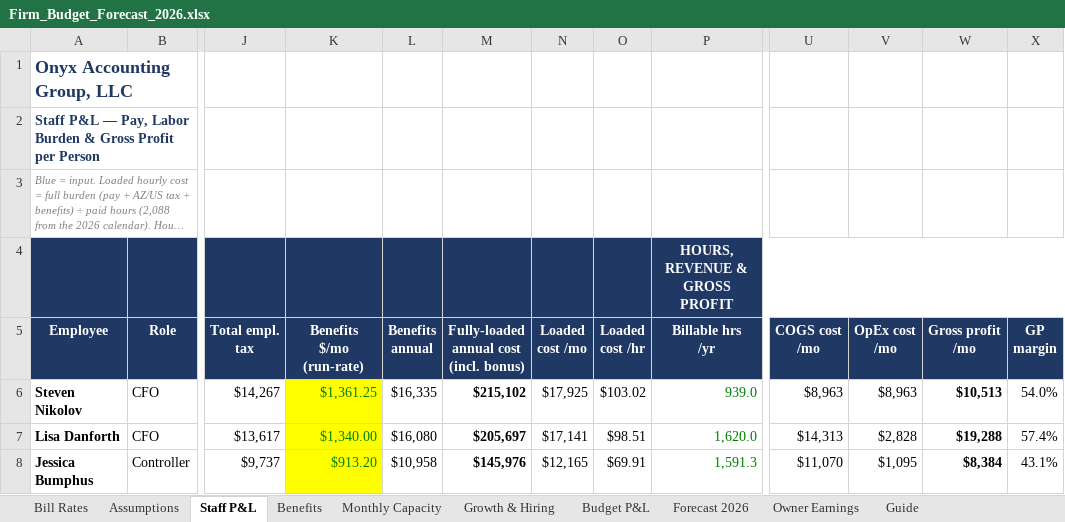
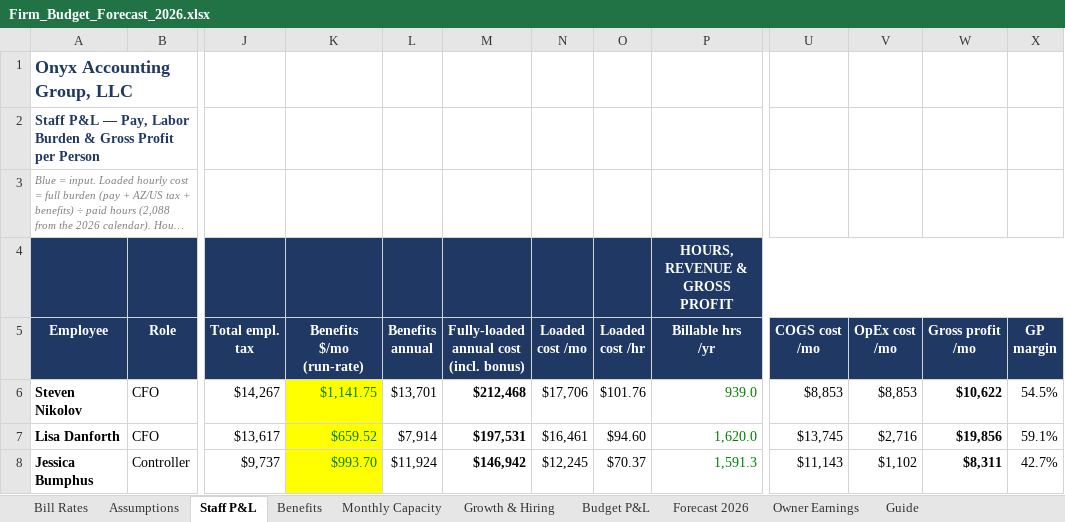
Before and after one commit to Onyxcfo/Firm-Budget-Forecast, an Excel workbook: Firm_Budget_Forecast_2026.xlsx, sheet Staff P&L, drawn as a sheet; only a part is shown, gaps mark what is left out; long unchanged cells end in …; values as stored, in another font and other column widths than the file's, no borders; the diff covers the shown part only; the diff names each change by its address in the sheet, - before the commit and + after, or states it on an @@ line.

```diff
--- a/Firm_Budget_Forecast_2026.xlsx (sheet Staff P&L)
+++ b/Firm_Budget_Forecast_2026.xlsx (sheet Staff P&L)
-K6 (Benefits $/mo (run-rate)): $1,361.25
+K6 (Benefits $/mo (run-rate)): $1,141.75
-L6 (Benefits annual): $16,335
+L6 (Benefits annual): $13,701
-M6: $215,102
+M6: $212,468
-N6 (Loaded cost /mo): $17,925
+N6 (Loaded cost /mo): $17,706
-O6 (Loaded cost /hr): $103.02
+O6 (Loaded cost /hr): $101.76
-U6 (COGS cost /mo): $8,963
+U6 (COGS cost /mo): $8,853
-V6 (OpEx cost /mo): $8,963
+V6 (OpEx cost /mo): $8,853
-W6 (Gross profit /mo): $10,513
+W6 (Gross profit /mo): $10,622
-X6 (GP margin): 54.0%
+X6 (GP margin): 54.5%
-K7 (Benefits $/mo (run-rate)): $1,340.00
+K7 (Benefits $/mo (run-rate)): $659.52
-L7 (Benefits annual): $16,080
+L7 (Benefits annual): $7,914
-M7: $205,697
+M7: $197,531
-N7 (Loaded cost /mo): $17,141
+N7 (Loaded cost /mo): $16,461
-O7 (Loaded cost /hr): $98.51
+O7 (Loaded cost /hr): $94.60
-U7 (COGS cost /mo): $14,313
+U7 (COGS cost /mo): $13,745
-V7 (OpEx cost /mo): $2,828
+V7 (OpEx cost /mo): $2,716
-W7 (Gross profit /mo): $19,288
+W7 (Gross profit /mo): $19,856
-X7 (GP margin): 57.4%
+X7 (GP margin): 59.1%
-K8 (Benefits $/mo (run-rate)): $913.20
+K8 (Benefits $/mo (run-rate)): $993.70
-L8 (Benefits annual): $10,958
+L8 (Benefits annual): $11,924
-M8: $145,976
+M8: $146,942
-N8 (Loaded cost /mo): $12,165
+N8 (Loaded cost /mo): $12,245
-O8 (Loaded cost /hr): $69.91
+O8 (Loaded cost /hr): $70.37
-U8 (COGS cost /mo): $11,070
+U8 (COGS cost /mo): $11,143
-V8 (OpEx cost /mo): $1,095
+V8 (OpEx cost /mo): $1,102
-W8 (Gross profit /mo): $8,384
+W8 (Gross profit /mo): $8,311
-X8 (GP margin): 43.1%
+X8 (GP margin): 42.7%
```
Also changed, not shown: 24 edited cells elsewhere in this sheet, sheet Benefits, sheet Budget P&L, sheet Monthly Capacity, sheet Forecast 2026, sheet Owner Earnings, sheet Guide, formulas that keep their value, 1 other file.
